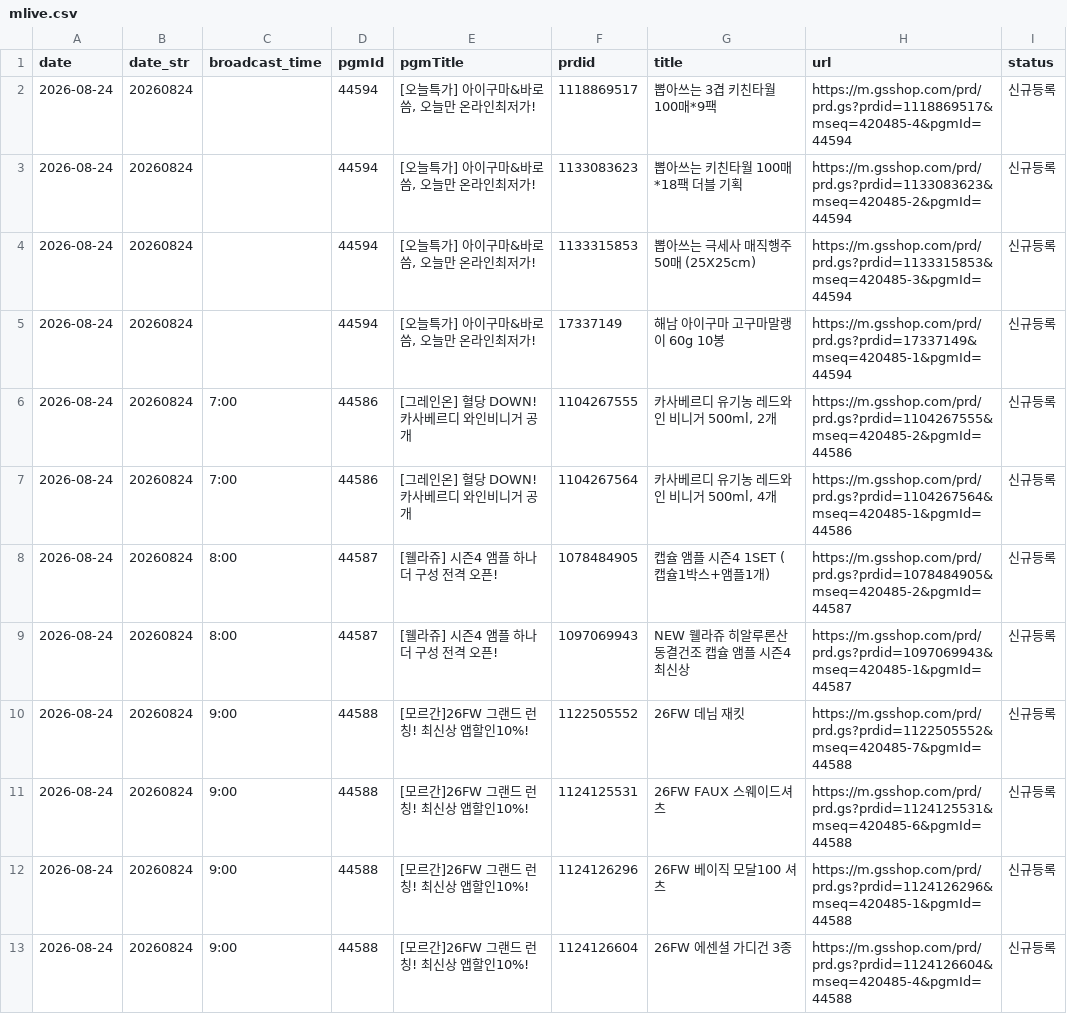
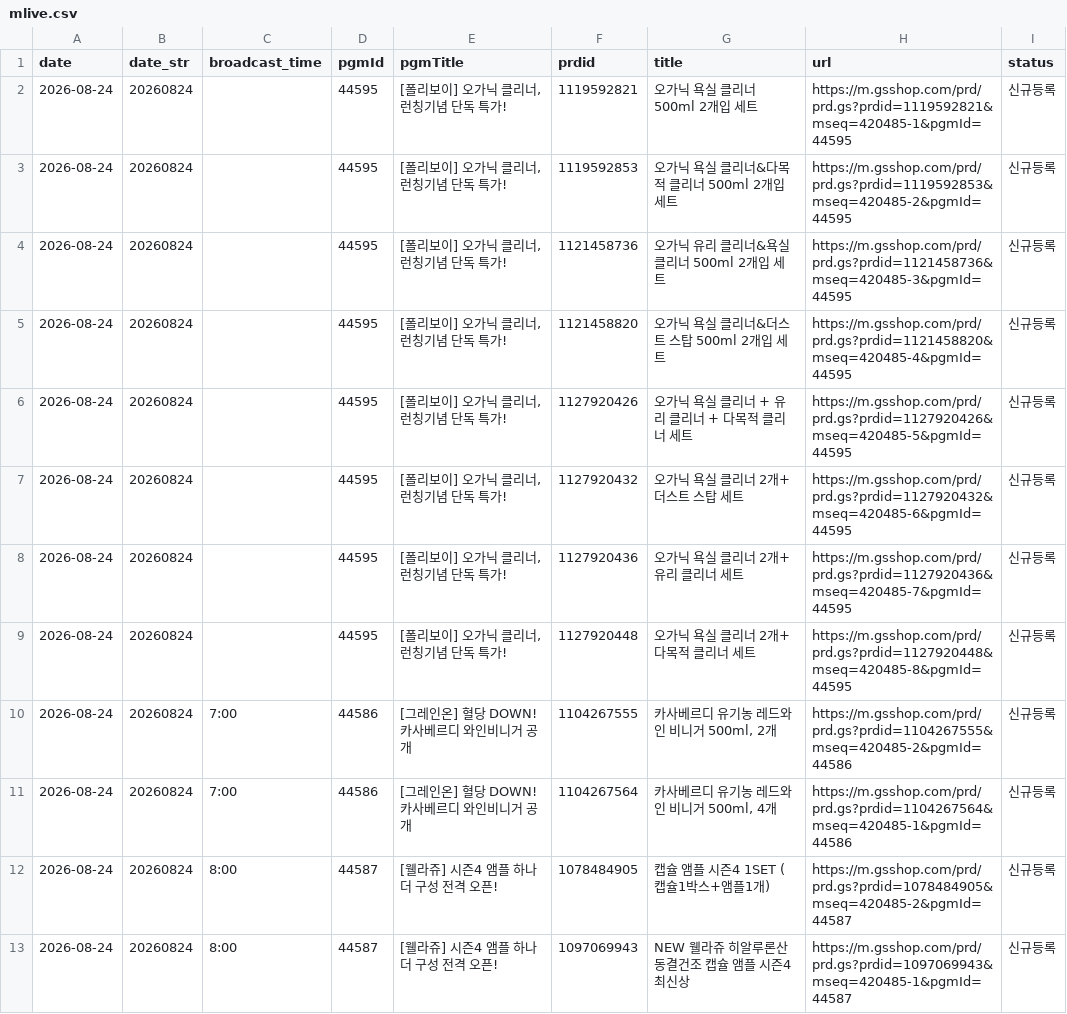
Before and after one commit to poodingcake-hue/GSMOBILE, a CSV file: data/mlive.csv, drawn as a sheet; only a part is shown; the shorter side is filled out with more unchanged rows; the diff covers the shown part only.

```diff
--- a/data/mlive.csv
+++ b/data/mlive.csv
@@ -1,6 +1,10 @@
 date,date_str,broadcast_time,pgmId,pgmTitle,prdid,title,url,status
-2026-08-24,20260824,,44594,"[오늘특가] 아이구마&바로씀, 오늘만 온라인최저가!",1118869517,뽑아쓰는 3겹 키친타월 100매*9팩,https://m.gsshop.com/prd/prd.gs?prdid=1118869517&mseq=420485-4&pgmId=44594,신규등록
-2026-08-24,20260824,,44594,"[오늘특가] 아이구마&바로씀, 오늘만 온라인최저가!",1133083623,뽑아쓰는 키친타월 100매*18팩 더블 기획,https://m.gsshop.com/prd/prd.gs?prdid=1133083623&mseq=420485-2&pgmId=44594,신규등록
-2026-08-24,20260824,,44594,"[오늘특가] 아이구마&바로씀, 오늘만 온라인최저가!",1133315853,뽑아쓰는 극세사 매직행주 50매 (25X25cm),https://m.gsshop.com/prd/prd.gs?prdid=1133315853&mseq=420485-3&pgmId=44594,신규등록
-2026-08-24,20260824,,44594,"[오늘특가] 아이구마&바로씀, 오늘만 온라인최저가!",17337149,해남 아이구마 고구마말랭이 60g 10봉,https://m.gsshop.com/prd/prd.gs?prdid=17337149&mseq=420485-1&pgmId=44594,신규등록
+2026-08-24,20260824,,44595,"[폴리보이] 오가닉 클리너, 런칭기념 단독 특가!",1119592821,오가닉 욕실 클리너 500ml 2개입 세트,https://m.gsshop.com/prd/prd.gs?prdid=1119592821&mseq=420485-1&pgmId=44595,신규등록
+2026-08-24,20260824,,44595,"[폴리보이] 오가닉 클리너, 런칭기념 단독 특가!",1119592853,오가닉 욕실 클리너&다목적 클리너 500ml 2개입 세트,https://m.gsshop.com/prd/prd.gs?prdid=1119592853&mseq=420485-2&pgmId=44595,신규등록
+2026-08-24,20260824,,44595,"[폴리보이] 오가닉 클리너, 런칭기념 단독 특가!",1121458736,오가닉 유리 클리너&욕실 클리너 500ml 2개입 세트,https://m.gsshop.com/prd/prd.gs?prdid=1121458736&mseq=420485-3&pgmId=44595,신규등록
+2026-08-24,20260824,,44595,"[폴리보이] 오가닉 클리너, 런칭기념 단독 특가!",1121458820,오가닉 욕실 클리너&더스트 스탑 500ml 2개입 세트,https://m.gsshop.com/prd/prd.gs?prdid=1121458820&mseq=420485-4&pgmId=44595,신규등록
+2026-08-24,20260824,,44595,"[폴리보이] 오가닉 클리너, 런칭기념 단독 특가!",1127920426,오가닉 욕실 클리너 + 유리 클리너 + 다목적 클리너 세트,https://m.gsshop.com/prd/prd.gs?prdid=1127920426&mseq=420485-5&pgmId=44595,신규등록
+2026-08-24,20260824,,44595,"[폴리보이] 오가닉 클리너, 런칭기념 단독 특가!",1127920432,오가닉 욕실 클리너 2개+더스트 스탑 세트,https://m.gsshop.com/prd/prd.gs?prdid=1127920432&mseq=420485-6&pgmId=44595,신규등록
+2026-08-24,20260824,,44595,"[폴리보이] 오가닉 클리너, 런칭기념 단독 특가!",1127920436,오가닉 욕실 클리너 2개+유리 클리너 세트,https://m.gsshop.com/prd/prd.gs?prdid=1127920436&mseq=420485-7&pgmId=44595,신규등록
+2026-08-24,20260824,,44595,"[폴리보이] 오가닉 클리너, 런칭기념 단독 특가!",1127920448,오가닉 욕실 클리너 2개+다목적 클리너 세트,https://m.gsshop.com/prd/prd.gs?prdid=1127920448&mseq=420485-8&pgmId=44595,신규등록
 2026-08-24,20260824,7:00,44586,[그레인온] 혈당 DOWN! 카사베르디 와인비니거 공개,1104267555,"카사베르디 유기농 레드와인 비니거 500ml, 2개",https://m.gsshop.com/prd/prd.gs?prdid=1104267555&mseq=420485-2&pgmId=44586,신규등록
```
Also changed, not shown: 3 added rows, 7 removed rows and 13 edited cells elsewhere in this file.
